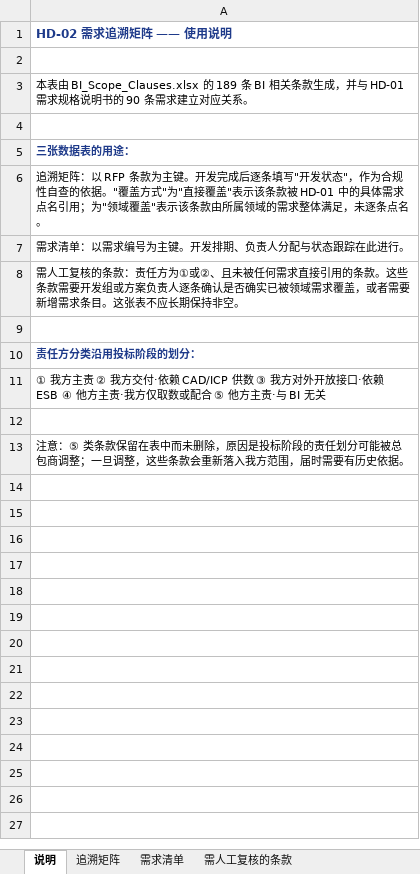
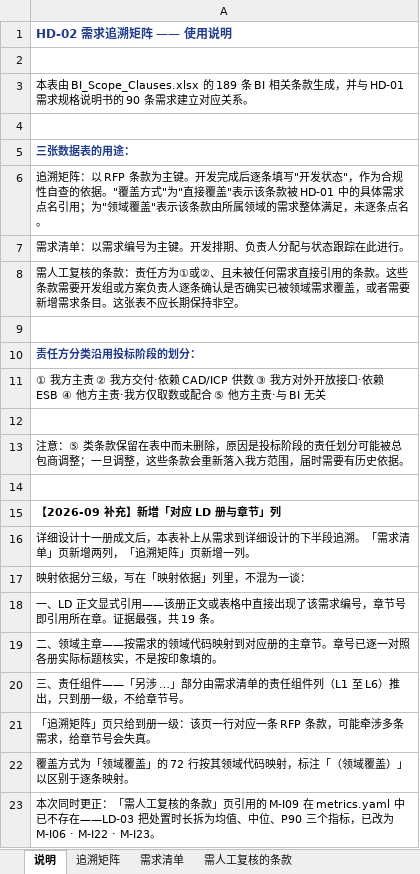
Before and after one commit to gavinc318-ctrl/nexora_bi, an Excel workbook: HD-02_需求追溯矩阵.xlsx, sheet 说明, drawn as a sheet; values as stored, in another font and other column widths than the file's, no borders; the diff names each change by its address in the sheet, - before the commit and + after, or states it on an @@ line.

```diff
--- a/HD-02_需求追溯矩阵.xlsx (sheet 说明)
+++ b/HD-02_需求追溯矩阵.xlsx (sheet 说明)
+row 14: (empty)
+row 15: 【2026-09 补充】新增「对应 LD 册与章节」列
+row 16: 详细设计十一册成文后，本表补上从需求到详细设计的下半段追溯。「需求清单」页新增两列，「追溯矩阵」页新增一列。
+row 17: 映射依据分三级，写在「映射依据」列里，不混为一谈：
+row 18: 一、LD 正文显式引用——该册正文或表格中直接出现了该需求编号，章节号即引用所在章。证据最强，共 19 条。
+row 19: 二、领域主章——按需求的领域代码映射到对应册的主章节。章号已逐一对照各册实际标题核实，不是按印象填的。
+row 20: 三、责任组件——「另涉 …」部分由需求清单的责任组件列（L1 至 L6）推出，只到册一级，不给章节号。
+row 21: 「追溯矩阵」页只给到册一级：该页一行对应一条 RFP 条款，可能牵涉多条需求，给章节号会失真。
+row 22: 覆盖方式为「领域覆盖」的 72 行按其领域代码映射，标注「（领域覆盖）」以区别于逐条映射。
+row 23: 本次同时更正：「需人工复核的条款」页引用的 M-I09 在 metrics.yaml 中已不存在——LD-03 把处置时长拆为均值、中位、P90 三个指标，已改为 M-I06 · M-I22 · M-I23。
```
Also changed, not shown: sheet 需求清单, sheet 追溯矩阵, sheet 需人工复核的条款, 2 other files.
